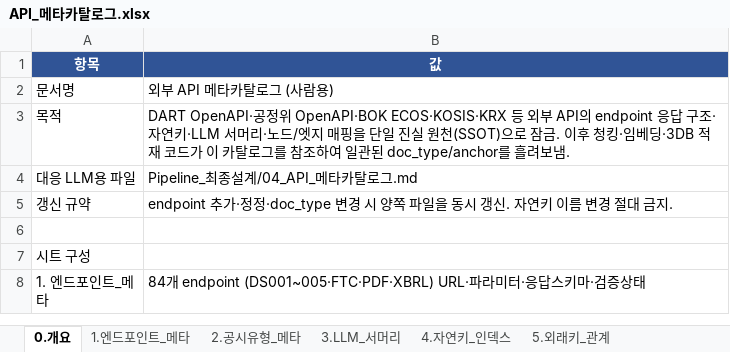
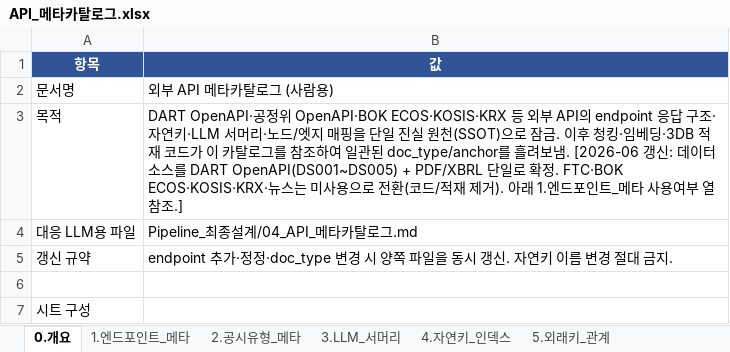
Before and after one commit to kimkuhyun/mnnk525, an Excel workbook: pola/docs/APIdocs/API_메타카탈로그.xlsx, sheet 0.개요, drawn as a sheet; only a part is shown; the shorter side is filled out with more unchanged rows; values as stored, in another font and other column widths than the file's, no borders; the diff names each change by its address in the sheet, - before the commit and + after, or states it on an @@ line.

```diff
--- a/pola/docs/APIdocs/API_메타카탈로그.xlsx (sheet 0.개요)
+++ b/pola/docs/APIdocs/API_메타카탈로그.xlsx (sheet 0.개요)
-B3 (값): …려보냄.
+B3 (값): …려보냄. [2026-06 갱신: 데이터 소스를 DART OpenAPI(DS001~DS005) + PDF/XBRL 단일로 확정. FTC·BOK ECOS·KOSIS·KRX·뉴스는 미사용으로 전환(코드/적재 제거). 아래 1.엔드포인트_메타 사용여부 열 참조.]
```
Also changed, not shown: sheet 1.엔드포인트_메타, 10 other files.
